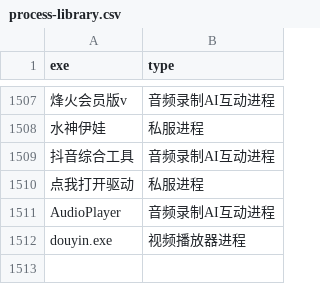
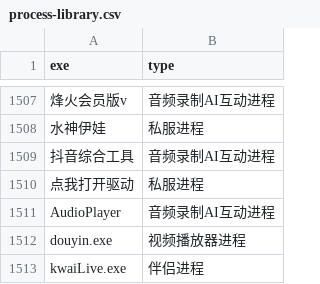
Before and after one commit to chillpeggy/livestream-config-visualizer, a CSV file: process-library.csv, drawn as a sheet; only a part is shown, gaps mark what is left out; the diff names each change by its address in the sheet, - before the commit and + after, or states it on an @@ line.

```diff
--- a/process-library.csv
+++ b/process-library.csv
+row 1513: kwaiLive.exe | 伴侣进程
```
Also changed, not shown: 1 other file.
